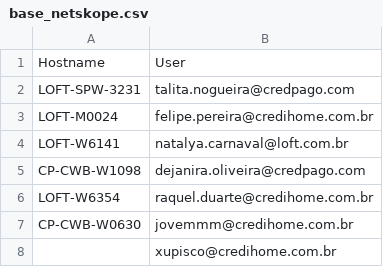
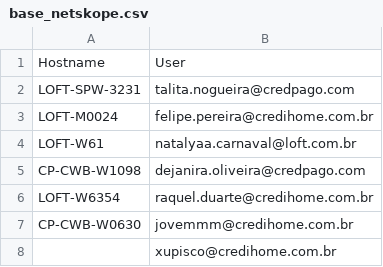
Before and after one commit to gabrielchagasvista/infra-scripts, a CSV file: csv-dev/base_netskope.csv, drawn as a sheet.

```diff
--- a/csv-dev/base_netskope.csv
+++ b/csv-dev/base_netskope.csv
@@ -3,3 +3,3 @@ LOFT-SPW-3231,talita.nogueira@credpago.com
 LOFT-M0024,felipe.pereira@credihome.com.br
-LOFT-W6141,natalya.carnaval@loft.com.br
+LOFT-W61,natalyaa.carnaval@loft.com.br
 CP-CWB-W1098,dejanira.oliveira@credpago.com
```
Also changed, not shown: csv-dev/base_jc2.csv, 9 other files.
